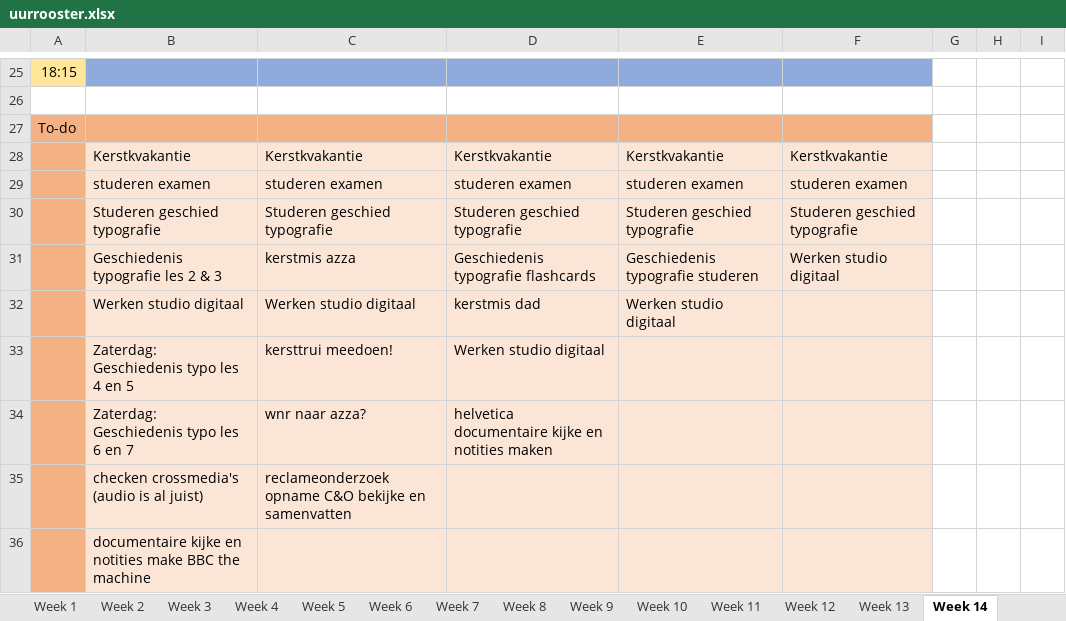
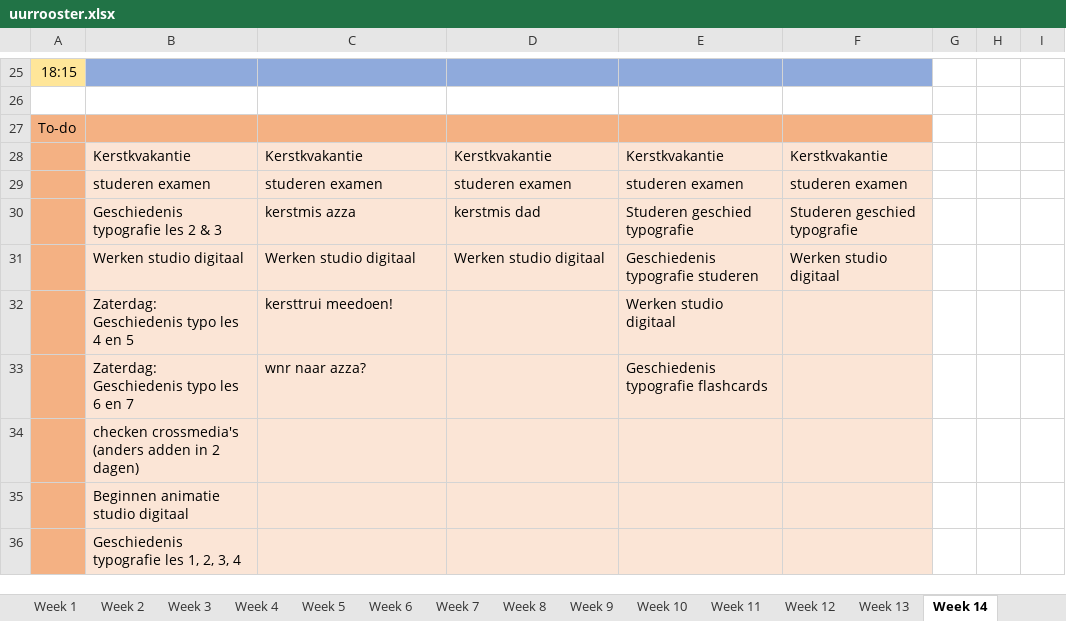
Before and after one commit to ninjahisser/LUCA-2, an Excel workbook: uurrooster.xlsx, sheet Week 14, drawn as a sheet; only a part is shown, gaps mark what is left out; values as stored, in another font and other column widths than the file's, no borders; conditional formats not drawn; removed rows and columns are numbered as before the commit, all else as after; the diff names each change by its address in the sheet, - before the commit and + after, or states it on an @@ line.

```diff
--- a/uurrooster.xlsx (sheet Week 14)
+++ b/uurrooster.xlsx (sheet Week 14)
-row 30:  | Studeren geschied typografie | Studeren geschied typografie | Studeren geschied typografie | Studeren geschied typografie | Studeren geschied typografie
-D30: Geschiedenis typografie flashcards
+D30: kerstmis dad
-E30: Geschiedenis typografie studeren
+E30: Studeren geschied typografie
-F30: Werken studio digitaal
+F30: Studeren geschied typografie
-D31: kerstmis dad
+D31: Werken studio digitaal
-E31: Werken studio digitaal
+E31: Geschiedenis typografie studeren
-F31: (empty)
+F31: Werken studio digitaal
-D32: Werken studio digitaal
+D32: (empty)
-E32: (empty)
+E32: Werken studio digitaal
-D33: helvetica documentaire kijke en notities maken
+D33: (empty)
-E33: (empty)
+E33: Geschiedenis typografie flashcards
-row 35:  | checken crossmedia's (audio is al juist) | reclameonderzoek opname C&O bekijke en samenvatten
-B34: documentaire kijke en notities make BBC the machine
+B34: checken crossmedia's (anders adden in 2 dagen)
+row 35:  | Beginnen animatie studio digitaal
+row 36:  | Geschiedenis typografie les 1, 2, 3, 4
```
Also changed, not shown: sheet Week 19, sheet Week 13, sheet Week 16, sheet Week 15, 2 other files.
